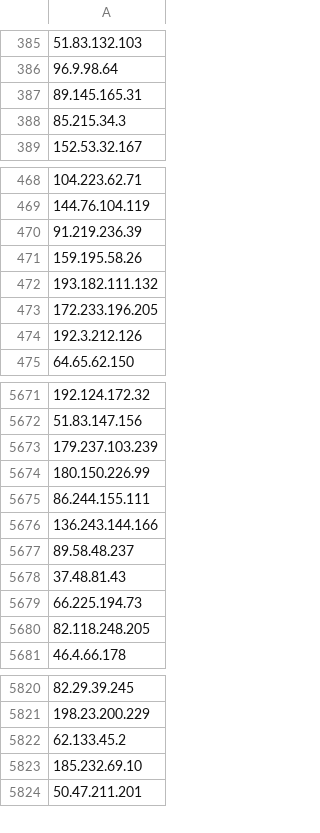
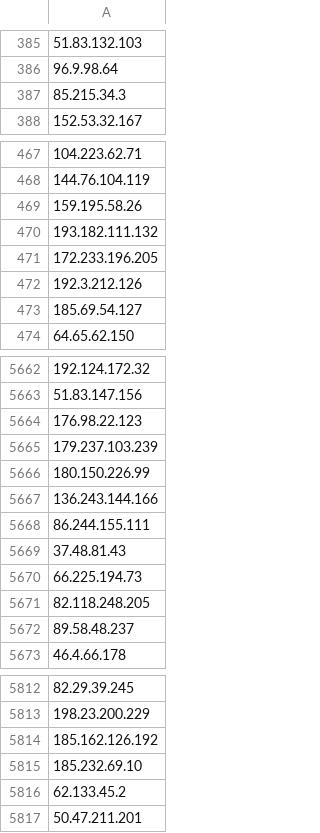
Before and after one commit to PeeBee66/Updated_TOR_Nodes, a CSV file: tor_nodes_IP_only.csv, drawn as a sheet; only a part is shown, gaps mark what is left out; removed rows and columns are numbered as before the commit, all else as after; the diff covers the shown part only; the diff names each change by its address in the sheet, - before the commit and + after, or states it on an @@ line.

Commit message:
Update IP-only Tor nodes list - 2026-11-22

```diff
--- a/tor_nodes_IP_only.csv
+++ b/tor_nodes_IP_only.csv
-row 387: 89.145.165.31
-row 470: 91.219.236.39
+row 473: 185.69.54.127
+row 5664: 176.98.22.123
-row 5675: 86.244.155.111
+row 5668: 86.244.155.111
-row 5677: 89.58.48.237
+row 5672: 89.58.48.237
-A5814: 62.133.45.2
+A5814: 185.162.126.192
+row 5816: 62.133.45.2
```
Also changed, not shown: 9 added rows, 19 removed rows and 2 moved rows elsewhere in this file.
